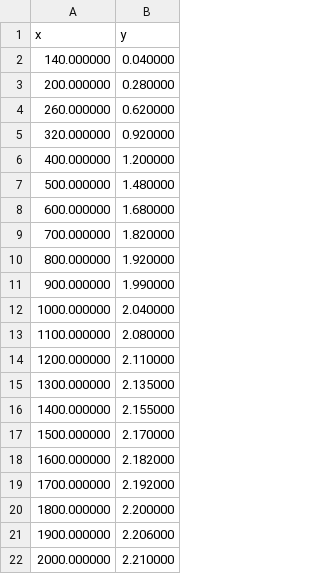
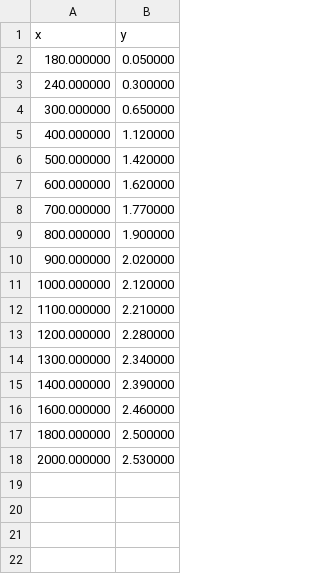
Before and after one commit to BARDAK1995/pyMack, a CSV file: reference_data/digitized/mack_ch10_fig10_6_M70_paper.csv, drawn as a sheet.

```diff
--- a/reference_data/digitized/mack_ch10_fig10_6_M70_paper.csv
+++ b/reference_data/digitized/mack_ch10_fig10_6_M70_paper.csv
@@ -1,22 +1,18 @@
 x,y
-140.000000,0.040000
-200.000000,0.280000
-260.000000,0.620000
-320.000000,0.920000
-400.000000,1.200000
-500.000000,1.480000
-600.000000,1.680000
-700.000000,1.820000
-800.000000,1.920000
-900.000000,1.990000
-1000.000000,2.040000
-1100.000000,2.080000
-1200.000000,2.110000
-1300.000000,2.135000
-1400.000000,2.155000
-1500.000000,2.170000
-1600.000000,2.182000
-1700.000000,2.192000
-1800.000000,2.200000
-1900.000000,2.206000
-2000.000000,2.210000
+180.000000,0.050000
+240.000000,0.300000
+300.000000,0.650000
+400.000000,1.120000
+500.000000,1.420000
+600.000000,1.620000
+700.000000,1.770000
+800.000000,1.900000
+900.000000,2.020000
+1000.000000,2.120000
+1100.000000,2.210000
+1200.000000,2.280000
+1300.000000,2.340000
+1400.000000,2.390000
+1600.000000,2.460000
+1800.000000,2.500000
+2000.000000,2.530000
```
Also changed, not shown: reference_data/digitized/mack_ch10_fig10_6_M100_paper.csv, reference_data/digitized/mack_ch10_fig10_6_M45_paper.csv, 12 other files.
